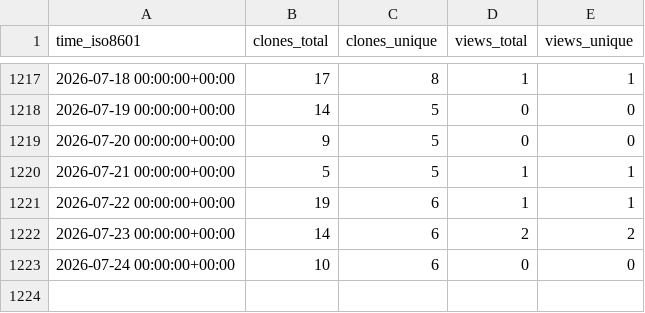
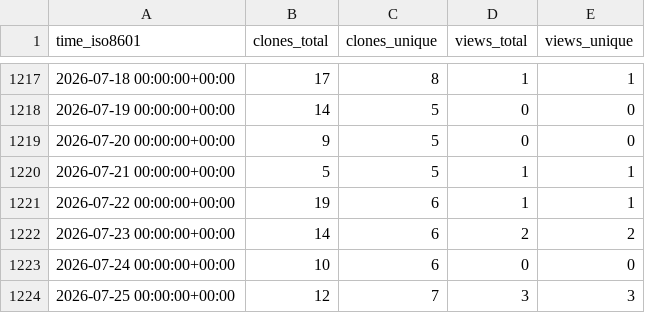
Before and after one commit to EarthSciML/EarthSciData.jl, a CSV file: EarthSciML/EarthSciData.jl/ghrs-data/views_clones_aggregate.csv, drawn as a sheet; only a part is shown, gaps mark what is left out.

```diff
--- a/EarthSciML/EarthSciData.jl/ghrs-data/views_clones_aggregate.csv
+++ b/EarthSciML/EarthSciData.jl/ghrs-data/views_clones_aggregate.csv
@@ -1223 +1223,2 @@ time_iso8601,clones_total,clones_unique,views_total,views_unique
 2026-07-24 00:00:00+00:00,10,6,0,0
+2026-07-25 00:00:00+00:00,12,7,3,3
```
Also changed, not shown: 1 other file.
